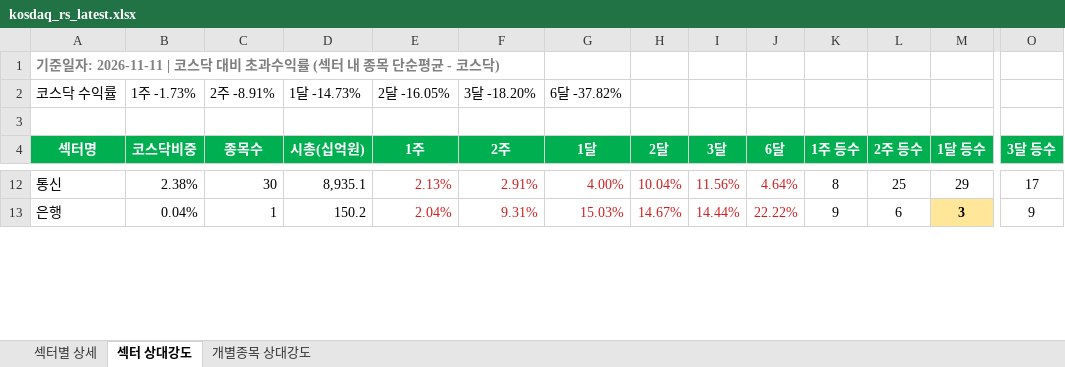
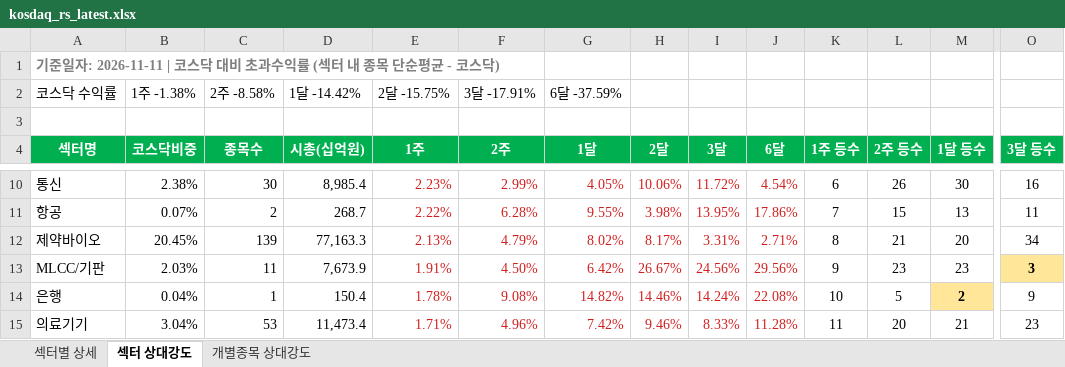
Before and after one commit to Min-guk123/Min-guk, an Excel workbook: docs/downloads/kosdaq_rs_latest.xlsx, sheet 섹터 상대강도, drawn as a sheet; only a part is shown, gaps mark what is left out; values as stored, in another font and other column widths than the file's, no borders; addresses are those after the commit; rows hold the shown columns only; the diff covers the shown part only; the diff names each change by its address in the sheet, - before the commit and + after, or states it on an @@ line.

```diff
--- a/docs/downloads/kosdaq_rs_latest.xlsx (sheet 섹터 상대강도)
+++ b/docs/downloads/kosdaq_rs_latest.xlsx (sheet 섹터 상대강도)
-B2 (코스닥비중): 1주 -1.73%
+B2 (코스닥비중): 1주 -1.38%
-C2 (종목수): 2주 -8.91%
+C2 (종목수): 2주 -8.58%
-D2 (시총(십억원)): 1달 -14.73%
+D2 (시총(십억원)): 1달 -14.42%
-E2 (1주): 2달 -16.05%
+E2 (1주): 2달 -15.75%
-F2 (2주): 3달 -18.20%
+F2 (2주): 3달 -17.91%
-G2 (1달): 6달 -37.82%
+G2 (1달): 6달 -37.59%
-D10 (시총(십억원)): 8,935.1
+D10 (시총(십억원)): 8,985.4
-E10 (1주): 2.13%
+E10 (1주): 2.23%
-F10 (2주): 2.91%
+F10 (2주): 2.99%
-G10 (1달): 4.00%
+G10 (1달): 4.05%
-H10 (2달): 10.04%
+H10 (2달): 10.06%
-I10 (3달): 11.56%
+I10 (3달): 11.72%
-J10 (6달): 4.64%
+J10 (6달): 4.54%
-K10 (1주 등수): 8
+K10 (1주 등수): 6
-L10 (2주 등수): 25
+L10 (2주 등수): 26
-M10 (1달 등수): 29
+M10 (1달 등수): 30
-O10 (3달 등수): 17
+O10 (3달 등수): 16
+row 11: 항공 | 0.07% | 2 | 268.7 | 2.22% | 6.28% | 9.55% | 3.98% | 13.95% | 17.86% | 7 | 15 | 13 | 11
+row 12: 제약바이오 | 20.45% | 139 | 77,163.3 | 2.13% | 4.79% | 8.02% | 8.17% | 3.31% | 2.71% | 8 | 21 | 20 | 34
+row 13: MLCC/기판 | 2.03% | 11 | 7,673.9 | 1.91% | 4.50% | 6.42% | 26.67% | 24.56% | 29.56% | 9 | 23 | 23 | 3
-D14 (시총(십억원)): 150.2
+D14 (시총(십억원)): 150.4
-E14 (1주): 2.04%
+E14 (1주): 1.78%
-F14 (2주): 9.31%
+F14 (2주): 9.08%
-G14 (1달): 15.03%
+G14 (1달): 14.82%
-H14 (2달): 14.67%
+H14 (2달): 14.46%
-I14 (3달): 14.44%
+I14 (3달): 14.24%
-J14 (6달): 22.22%
+J14 (6달): 22.08%
-K14 (1주 등수): 9
+K14 (1주 등수): 10
-L14 (2주 등수): 6
+L14 (2주 등수): 5
-M14 (1달 등수): 3
+M14 (1달 등수): 2
+row 15: 의료기기 | 3.04% | 53 | 11,473.4 | 1.71% | 4.96% | 7.42% | 9.46% | 8.33% | 11.28% | 11 | 20 | 21 | 23
```
Also changed, not shown: 12 added rows, 16 removed rows, 257 edited cells and cell formats elsewhere in this sheet, sheet 개별종목 상대강도, sheet 섹터별 상세, 9 other files.
